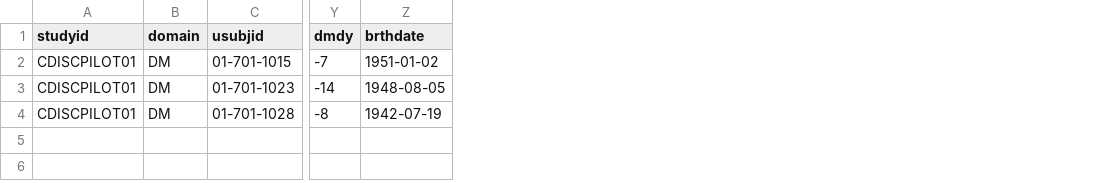
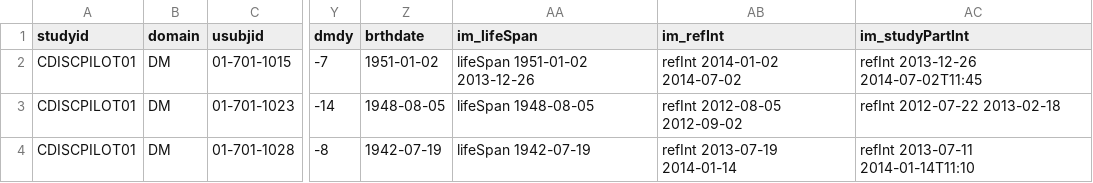
Before and after one commit to phuse-org/CTDasRDF, a CSV file: data/source/DM_subset.csv, drawn as a sheet; only a part is shown, gaps mark what is left out; the diff names each change by its address in the sheet, - before the commit and + after, or states it on an @@ line.

```diff
--- a/data/source/DM_subset.csv
+++ b/data/source/DM_subset.csv
+column AA (im_lifeSpan), rows 2-4: lifeSpan 1951-01-02 2013-12-26 | lifeSpan 1948-08-05 | lifeSpan 1942-07-19
+column AB (im_refInt), rows 2-4: refInt 2014-01-02 2014-07-02 | refInt 2012-08-05 2012-09-02 | refInt 2013-07-19 2014-01-14
+column AC (im_studyPartInt), rows 2-4: refInt 2013-12-26 2014-07-02T11:45 | refInt 2012-07-22 2013-02-18 | refInt 2013-07-11 2014-01-14T11:10
```
Also changed, not shown: 6 other files.
